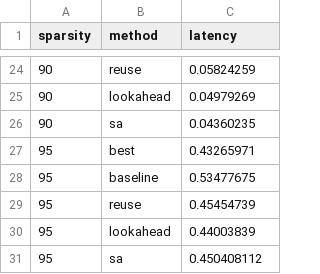
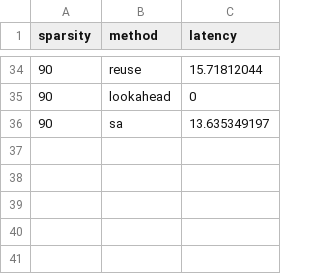
Before and after one commit to fangyunh/Data_Placement_Optimization, a CSV file: plot_scripts/data/latency_vs_sparsity.csv, drawn as a sheet; only a part is shown, gaps mark what is left out; the diff covers the shown part only.

```diff
--- a/plot_scripts/data/latency_vs_sparsity.csv
+++ b/plot_scripts/data/latency_vs_sparsity.csv
@@ -24,8 +34,3 @@ sparsity,method,latency
-90,reuse,0.05824259
-90,lookahead,0.04979269
-90,sa,0.04360235
-95,best,0.43265971
-95,baseline,0.53477675
-95,reuse,0.45454739
-95,lookahead,0.44003839
-95,sa,0.450408112
+90,reuse,15.71812044
+90,lookahead,0
+90,sa,13.635349197
```
Also changed, not shown: 10 added rows and 17 edited cells elsewhere in this file, 2 other files.
